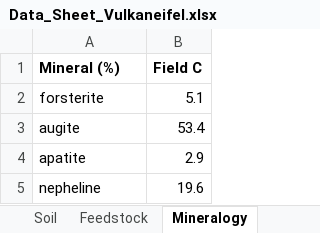
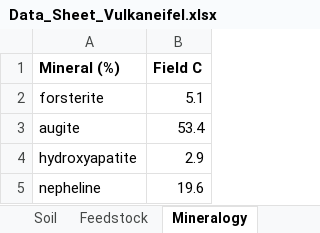
Before and after one commit to ZeroEx-Org/SMEW, an Excel workbook: Projects/Vulkaneifel/Data_Sheet_Vulkaneifel.xlsx, sheet Mineralogy, drawn as a sheet; values as stored, in another font and other column widths than the file's, no borders; the diff names each change by its address in the sheet, - before the commit and + after, or states it on an @@ line.

```diff
--- a/Projects/Vulkaneifel/Data_Sheet_Vulkaneifel.xlsx (sheet Mineralogy)
+++ b/Projects/Vulkaneifel/Data_Sheet_Vulkaneifel.xlsx (sheet Mineralogy)
-A4 (Mineral (%)): apatite
+A4 (Mineral (%)): hydroxyapatite
```
Also changed, not shown: sheet Feedstock, sheet Climatic, 6 other files.
